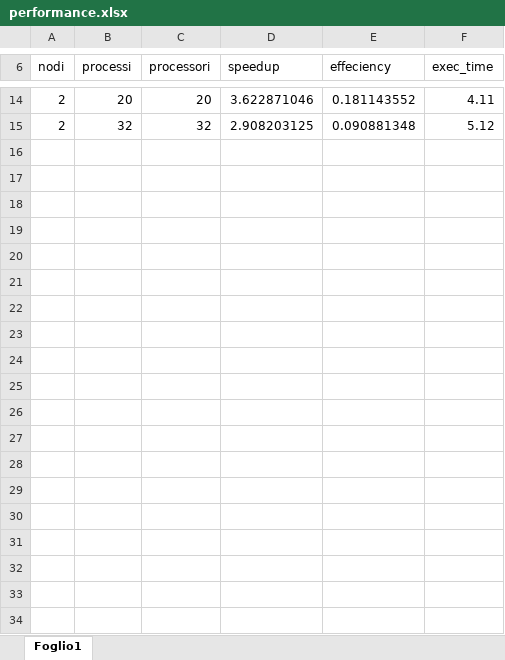
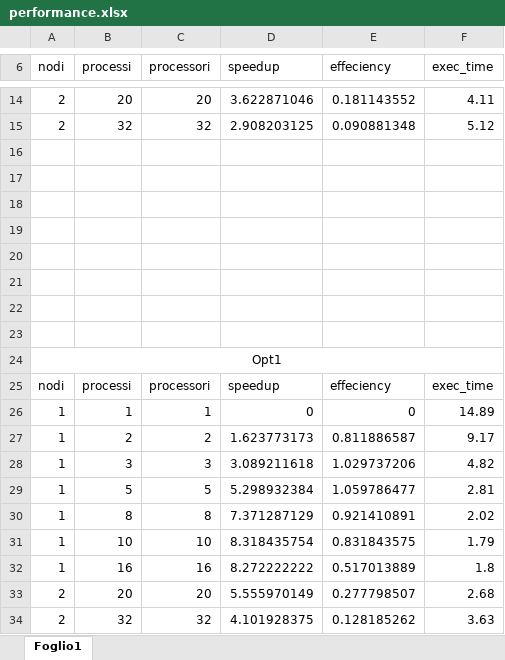
Before and after one commit to Pi0Ant0ni0/recommendationSystemMPI_CPAP, an Excel workbook: performance.xlsx, sheet Foglio1, drawn as a sheet; only a part is shown, gaps mark what is left out; values as stored, in another font and other column widths than the file's, no borders; charts and pictures not drawn; the diff names each change by its address in the sheet, - before the commit and + after, or states it on an @@ line.

```diff
--- a/performance.xlsx (sheet Foglio1)
+++ b/performance.xlsx (sheet Foglio1)
+row 16: (empty)
+row 17: (empty)
+row 18: (empty)
+row 19: (empty)
+row 20: (empty)
+row 21: (empty)
+row 22: (empty)
+row 23: (empty)
+row 24: Opt1
+row 25: nodi | processi | processori | speedup | effeciency | exec_time
+row 26: 1 | 1 | 1 | 0 | 0 | 14.89
+row 27: 1 | 2 | 2 | 1.623773173 | 0.811886587 | 9.17
+row 28: 1 | 3 | 3 | 3.089211618 | 1.029737206 | 4.82
+row 29: 1 | 5 | 5 | 5.298932384 | 1.059786477 | 2.81
+row 30: 1 | 8 | 8 | 7.371287129 | 0.921410891 | 2.02
+row 31: 1 | 10 | 10 | 8.318435754 | 0.831843575 | 1.79
+row 32: 1 | 16 | 16 | 8.272222222 | 0.517013889 | 1.8
+row 33: 2 | 20 | 20 | 5.555970149 | 0.277798507 | 2.68
+row 34: 2 | 32 | 32 | 4.101928375 | 0.128185262 | 3.63
```
Also changed, not shown: 1 other file.
